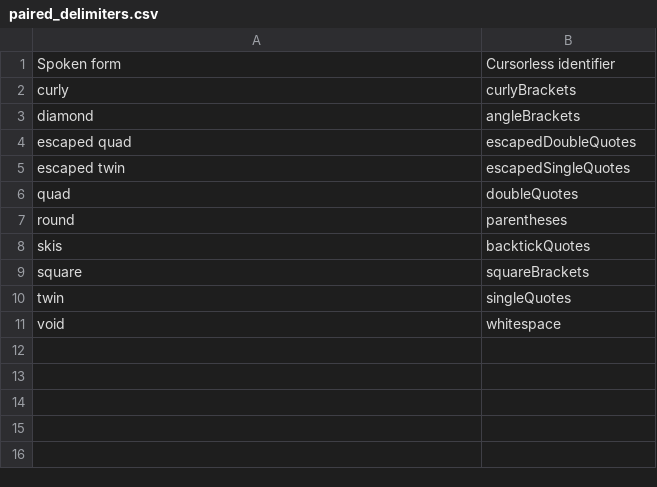
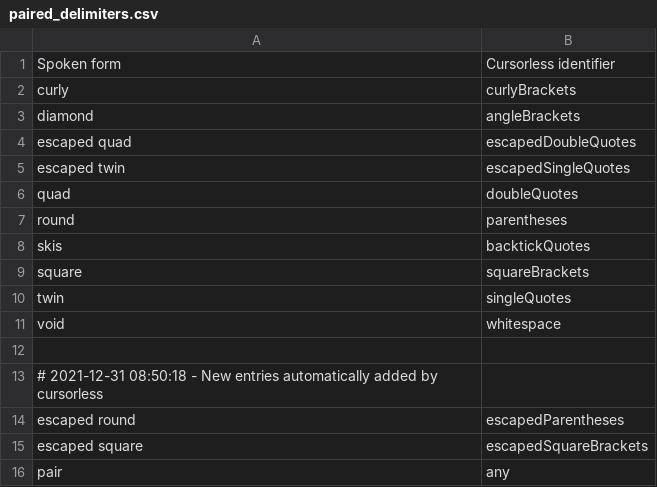
Before and after one commit to knausj85/cursorless-settings, a CSV file: paired_delimiters.csv, drawn as a sheet.

```diff
--- a/paired_delimiters.csv
+++ b/paired_delimiters.csv
@@ -11 +11,6 @@ twin, singleQuotes
 void, whitespace
+
+# 2021-12-31 08:50:18 - New entries automatically added by cursorless
+escaped round, escapedParentheses
+escaped square, escapedSquareBrackets
+pair, any
```
Also changed, not shown: actions.csv, modifier_scope_types.csv, 5 other files.
